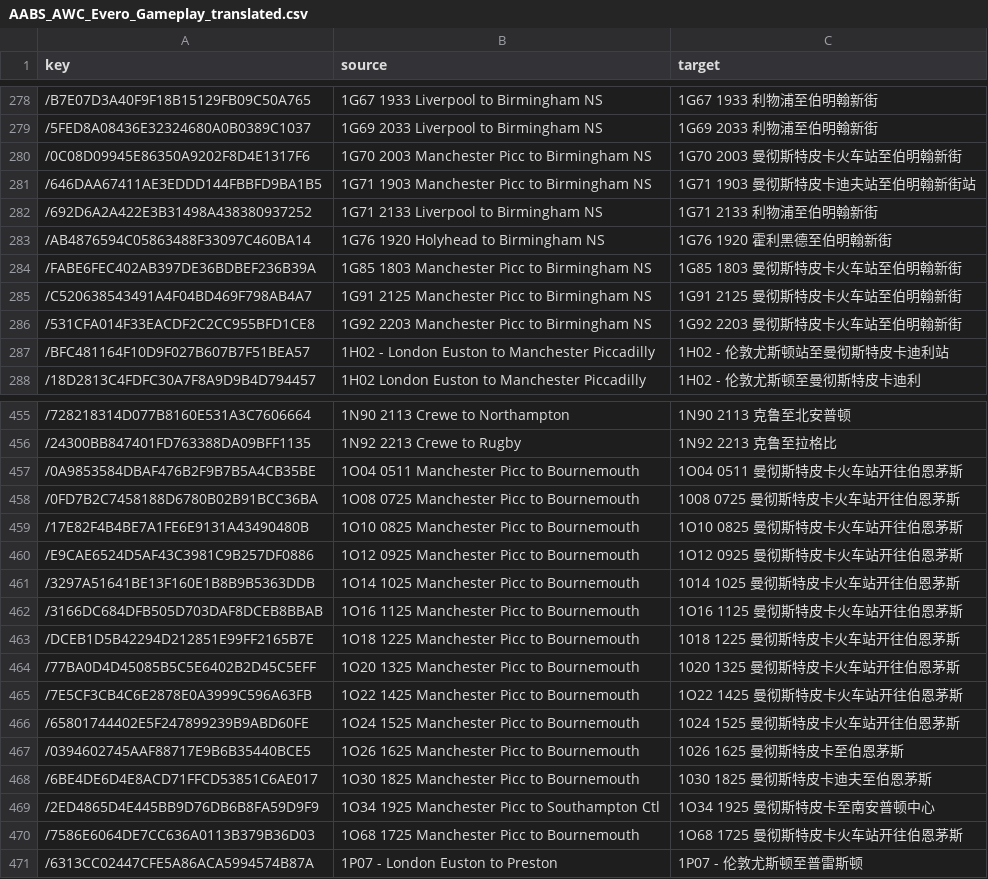
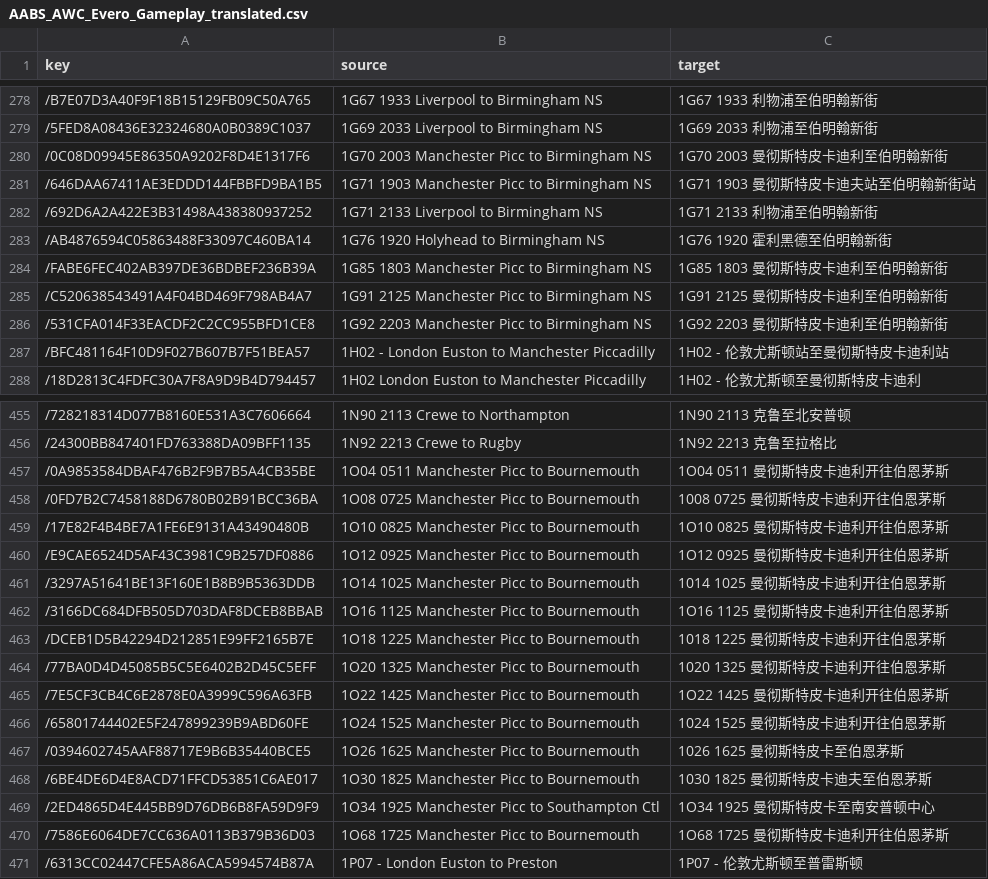
Before and after one commit to smallg0at/tswloc, a CSV file: AABS_AWC_Evero_Gameplay_translated.csv, drawn as a sheet; only a part is shown, gaps mark what is left out; the diff covers the shown part only.

```diff
--- a/AABS_AWC_Evero_Gameplay_translated.csv
+++ b/AABS_AWC_Evero_Gameplay_translated.csv
@@ -279,3 +279,3 @@
 /5FED8A08436E32324680A0B0389C1037,1G69 2033 Liverpool to Birmingham NS,1G69 2033 利物浦至伯明翰新街
-/0C08D09945E86350A9202F8D4E1317F6,1G70 2003 Manchester Picc to Birmingham NS,1G70 2003 曼彻斯特皮卡火车站至伯明翰新街
+/0C08D09945E86350A9202F8D4E1317F6,1G70 2003 Manchester Picc to Birmingham NS,1G70 2003 曼彻斯特皮卡迪利至伯明翰新街
 /646DAA67411AE3EDDD144FBBFD9BA1B5,1G71 1903 Manchester Picc to Birmingham NS,1G71 1903 曼彻斯特皮卡迪夫站至伯明翰新街站
@@ -283,5 +283,5 @@
 /AB4876594C05863488F33097C460BA14,1G76 1920 Holyhead to Birmingham NS,1G76 1920 霍利黑德至伯明翰新街
-/FABE6FEC402AB397DE36BDBEF236B39A,1G85 1803 Manchester Picc to Birmingham NS,1G85 1803 曼彻斯特皮卡火车站至伯明翰新街
-/C520638543491A4F04BD469F798AB4A7,1G91 2125 Manchester Picc to Birmingham NS,1G91 2125 曼彻斯特皮卡火车站至伯明翰新街
-/531CFA014F33EACDF2C2CC955BFD1CE8,1G92 2203 Manchester Picc to Birmingham NS,1G92 2203 曼彻斯特皮卡火车站至伯明翰新街
+/FABE6FEC402AB397DE36BDBEF236B39A,1G85 1803 Manchester Picc to Birmingham NS,1G85 1803 曼彻斯特皮卡迪利至伯明翰新街
+/C520638543491A4F04BD469F798AB4A7,1G91 2125 Manchester Picc to Birmingham NS,1G91 2125 曼彻斯特皮卡迪利至伯明翰新街
+/531CFA014F33EACDF2C2CC955BFD1CE8,1G92 2203 Manchester Picc to Birmingham NS,1G92 2203 曼彻斯特皮卡迪利至伯明翰新街
 /BFC481164F10D9F027B607B7F51BEA57,1H02 - London Euston to Manchester Piccadilly,1H02 - 伦敦尤斯顿站至曼彻斯特皮卡迪利站
@@ -456,12 +456,12 @@
 /24300BB847401FD763388DA09BFF1135,1N92 2213 Crewe to Rugby,1N92 2213 克鲁至拉格比
-/0A9853584DBAF476B2F9B7B5A4CB35BE,1O04 0511 Manchester Picc to Bournemouth,1O04 0511 曼彻斯特皮卡火车站开往伯恩茅斯
-/0FD7B2C7458188D6780B02B91BCC36BA,1O08 0725 Manchester Picc to Bournemouth,1008 0725 曼彻斯特皮卡火车站开往伯恩茅斯
-/17E82F4B4BE7A1FE6E9131A43490480B,1O10 0825 Manchester Picc to Bournemouth,1O10 0825 曼彻斯特皮卡火车站开往伯恩茅斯
-/E9CAE6524D5AF43C3981C9B257DF0886,1O12 0925 Manchester Picc to Bournemouth,1O12 0925 曼彻斯特皮卡火车站开往伯恩茅斯
-/3297A51641BE13F160E1B8B9B5363DDB,1O14 1025 Manchester Picc to Bournemouth,1014 1025 曼彻斯特皮卡火车站开往伯恩茅斯
-/3166DC684DFB505D703DAF8DCEB8BBAB,1O16 1125 Manchester Picc to Bournemouth,1O16 1125 曼彻斯特皮卡火车站开往伯恩茅斯
-/DCEB1D5B42294D212851E99FF2165B7E,1O18 1225 Manchester Picc to Bournemouth,1018 1225 曼彻斯特皮卡火车站开往伯恩茅斯
-/77BA0D4D45085B5C5E6402B2D45C5EFF,1O20 1325 Manchester Picc to Bournemouth,1020 1325 曼彻斯特皮卡火车站开往伯恩茅斯
-/7E5CF3CB4C6E2878E0A3999C596A63FB,1O22 1425 Manchester Picc to Bournemouth,1O22 1425 曼彻斯特皮卡火车站开往伯恩茅斯
-/65801744402E5F247899239B9ABD60FE,1O24 1525 Manchester Picc to Bournemouth,1024 1525 曼彻斯特皮卡火车站开往伯恩茅斯
+/0A9853584DBAF476B2F9B7B5A4CB35BE,1O04 0511 Manchester Picc to Bournemouth,1O04 0511 曼彻斯特皮卡迪利开往伯恩茅斯
+/0FD7B2C7458188D6780B02B91BCC36BA,1O08 0725 Manchester Picc to Bournemouth,1008 0725 曼彻斯特皮卡迪利开往伯恩茅斯
+/17E82F4B4BE7A1FE6E9131A43490480B,1O10 0825 Manchester Picc to Bournemouth,1O10 0825 曼彻斯特皮卡迪利开往伯恩茅斯
+/E9CAE6524D5AF43C3981C9B257DF0886,1O12 0925 Manchester Picc to Bournemouth,1O12 0925 曼彻斯特皮卡迪利开往伯恩茅斯
+/3297A51641BE13F160E1B8B9B5363DDB,1O14 1025 Manchester Picc to Bournemouth,1014 1025 曼彻斯特皮卡迪利开往伯恩茅斯
+/3166DC684DFB505D703DAF8DCEB8BBAB,1O16 1125 Manchester Picc to Bournemouth,1O16 1125 曼彻斯特皮卡迪利开往伯恩茅斯
+/DCEB1D5B42294D212851E99FF2165B7E,1O18 1225 Manchester Picc to Bournemouth,1018 1225 曼彻斯特皮卡迪利开往伯恩茅斯
+/77BA0D4D45085B5C5E6402B2D45C5EFF,1O20 1325 Manchester Picc to Bournemouth,1020 1325 曼彻斯特皮卡迪利开往伯恩茅斯
+/7E5CF3CB4C6E2878E0A3999C596A63FB,1O22 1425 Manchester Picc to Bournemouth,1O22 1425 曼彻斯特皮卡迪利开往伯恩茅斯
+/65801744402E5F247899239B9ABD60FE,1O24 1525 Manchester Picc to Bournemouth,1024 1525 曼彻斯特皮卡迪利开往伯恩茅斯
 /0394602745AAF88717E9B6B35440BCE5,1O26 1625 Manchester Picc to Bournemouth,1026 1625 曼彻斯特皮卡至伯恩茅斯
@@ -469,3 +469,3 @@
 /2ED4865D4E445BB9D76DB6B8FA59D9F9,1O34 1925 Manchester Picc to Southampton Ctl,1O34 1925 曼彻斯特皮卡至南安普顿中心
-/7586E6064DE7CC636A0113B379B36D03,1O68 1725 Manchester Picc to Bournemouth,1O68 1725 曼彻斯特皮卡火车站开往伯恩茅斯
+/7586E6064DE7CC636A0113B379B36D03,1O68 1725 Manchester Picc to Bournemouth,1O68 1725 曼彻斯特皮卡迪利开往伯恩茅斯
 /6313CC02447CFE5A86ACA5994574B87A,1P07 - London Euston to Preston,1P07 - 伦敦尤斯顿至普雷斯顿
```
Also changed, not shown: 57 edited cells elsewhere in this file, AABS_Class805_translated.csv, CrossCity_170Pack_Gameplay_translated.csv, 7 other files.
